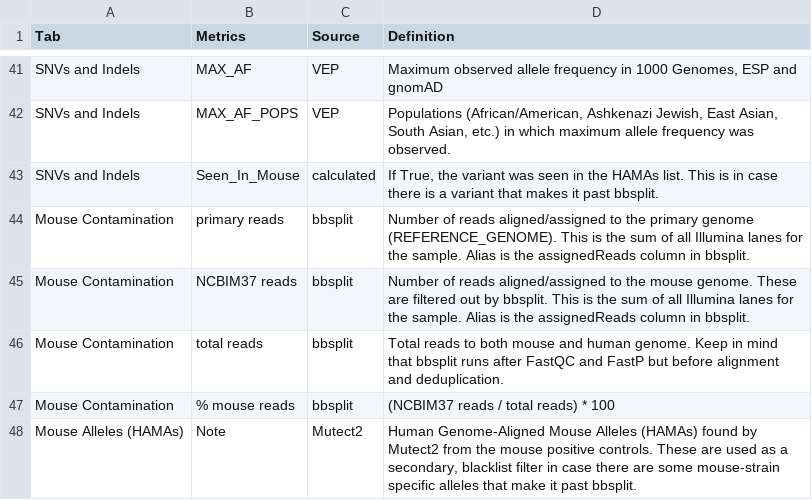
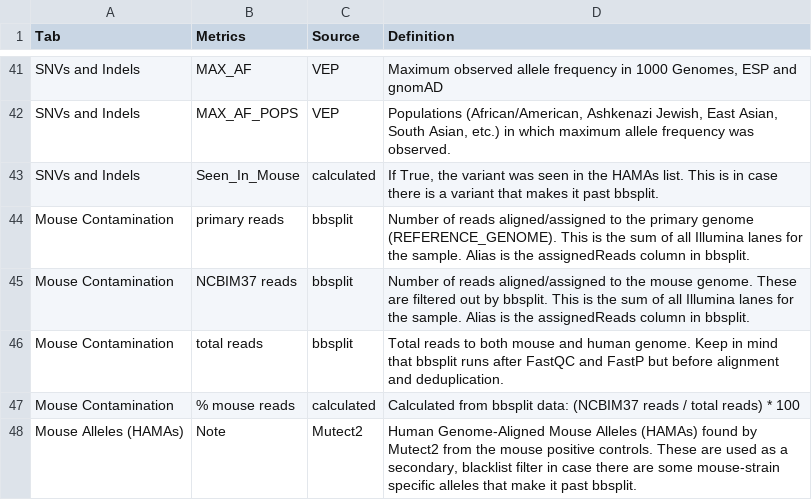
Before and after one commit to aanselmo/ccg-rotation-suite-dev-ana16, a CSV file: sarek/lib/snv_indel/legend.csv, drawn as a sheet; only a part is shown, gaps mark what is left out.

Commit message:
Fix legend; Patch bug analysis_legend_sheet
1. Write that it's a calculated column for % mouse reads.
2. Patch bug in analysis_legend_sheet where it was pl instead of nw.

```diff
--- a/sarek/lib/snv_indel/legend.csv
+++ b/sarek/lib/snv_indel/legend.csv
@@ -46,3 +46,3 @@
 "Mouse Contamination","total reads","bbsplit","Total reads to both mouse and human genome. Keep in mind that bbsplit runs after FastQC and FastP but before alignment and deduplication."
-"Mouse Contamination","% mouse reads","bbsplit","(NCBIM37 reads / total reads) * 100"
+"Mouse Contamination","% mouse reads","calculated","Calculated from bbsplit data: (NCBIM37 reads / total reads) * 100"
 "Mouse Alleles (HAMAs)","Note","Mutect2","Human Genome-Aligned Mouse Alleles (HAMAs) found by Mutect2 from the mouse positive controls. These are used as a secondary, blacklist filter in case there are some mouse-strain specific alleles that make it past bbsplit."
```
Also changed, not shown: 1 other file.
